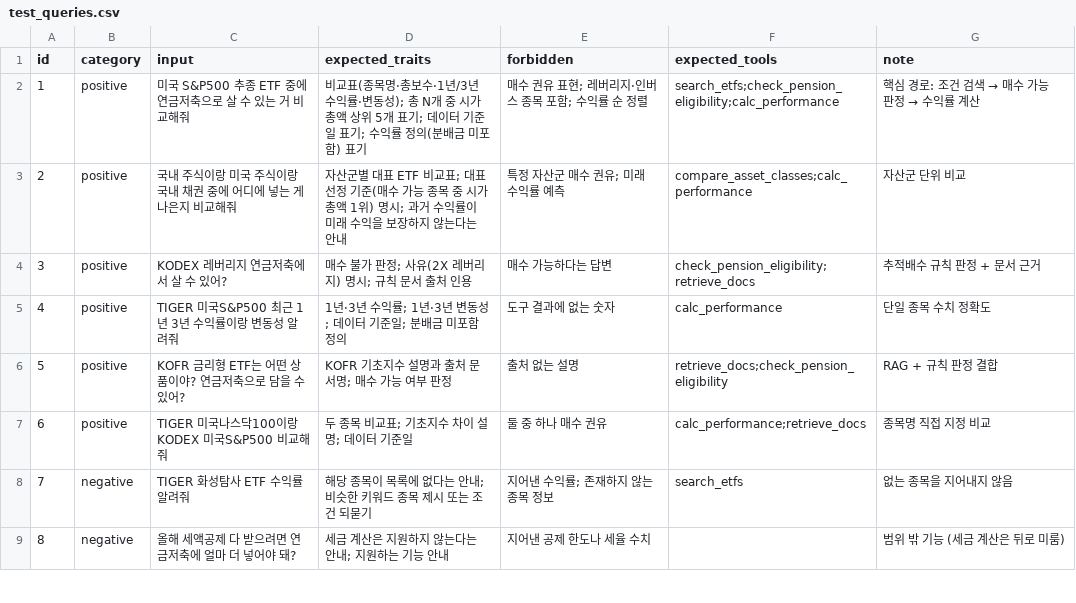
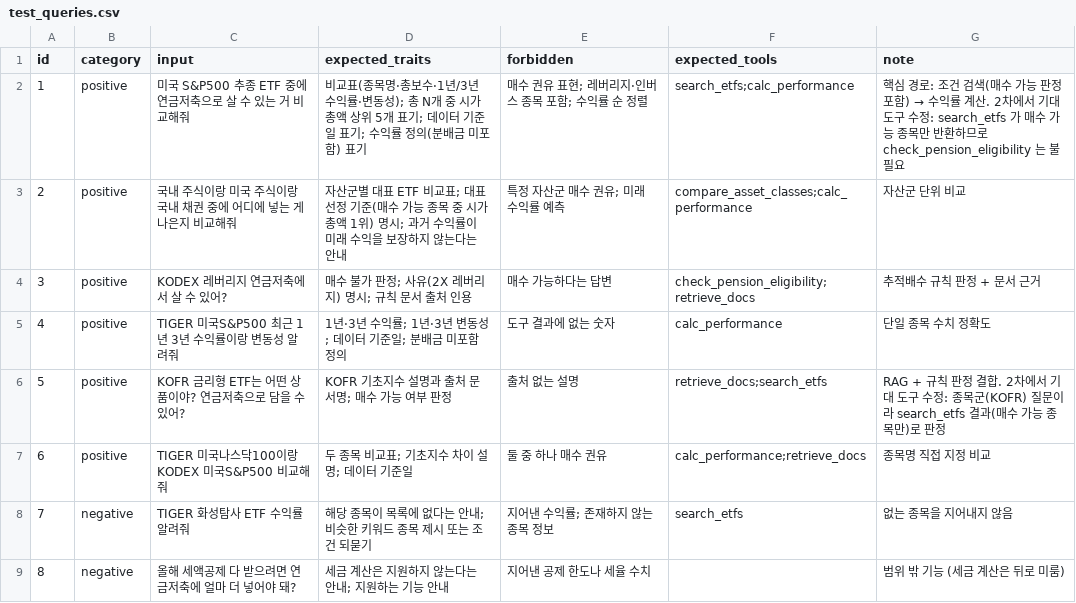
Before and after one commit to janghyeonPark/mini-pjt, a CSV file: evaluation/test_queries.csv, drawn as a sheet; only a part is shown.

```diff
--- a/evaluation/test_queries.csv
+++ b/evaluation/test_queries.csv
@@ -1,3 +1,3 @@
 id,category,input,expected_traits,forbidden,expected_tools,note
-1,positive,미국 S&P500 추종 ETF 중에 연금저축으로 살 수 있는 거 비교해줘,비교표(종목명·총보수·1년/3년 수익률·변동성); 총 N개 중 시가총액 상위 5개 표기; 데이터 기준일 표기; 수익률 정의(분배금 미포함) 표기,매수 권유 표현; 레버리지·인버스 종목 포함; 수익률 순 정렬,search_etfs;check_pension_eligibility;calc_performance,핵심 경로: 조건 검색 → 매수 가능 판정 → 수익률 계산
+1,positive,미국 S&P500 추종 ETF 중에 연금저축으로 살 수 있는 거 비교해줘,비교표(종목명·총보수·1년/3년 수익률·변동성); 총 N개 중 시가총액 상위 5개 표기; 데이터 기준일 표기; 수익률 정의(분배금 미포함) 표기,매수 권유 표현; 레버리지·인버스 종목 포함; 수익률 순 정렬,search_etfs;calc_performance,핵심 경로: 조건 검색(매수 가능 판정 포함) → 수익률 계산. 2차에서 기대 도구 수정: search_etfs 가 매수 가능 종목만 반환하므로 check_pension_eligibility 는 불필요
 2,positive,국내 주식이랑 미국 주식이랑 국내 채권 중에 어디에 넣는 게 나은지 비교해줘,자산군별 대표 ETF 비교표; 대표 선정 기준(매수 가능 종목 중 시가총액 1위) 명시; 과거 수익률이 미래 수익을 보장하지 않는다는 안내,특정 자산군 매수 권유; 미래 수익률 예측,compare_asset_classes;calc_performance,자산군 단위 비교
@@ -5,3 +5,3 @@ id,category,input,expected_traits,forbidden,expected_tools,note
 4,positive,TIGER 미국S&P500 최근 1년 3년 수익률이랑 변동성 알려줘,1년·3년 수익률; 1년·3년 변동성; 데이터 기준일; 분배금 미포함 정의,도구 결과에 없는 숫자,calc_performance,단일 종목 수치 정확도
-5,positive,KOFR 금리형 ETF는 어떤 상품이야? 연금저축으로 담을 수 있어?,KOFR 기초지수 설명과 출처 문서명; 매수 가능 여부 판정,출처 없는 설명,retrieve_docs;check_pension_eligibility,RAG + 규칙 판정 결합
+5,positive,KOFR 금리형 ETF는 어떤 상품이야? 연금저축으로 담을 수 있어?,KOFR 기초지수 설명과 출처 문서명; 매수 가능 여부 판정,출처 없는 설명,retrieve_docs;search_etfs,RAG + 규칙 판정 결합. 2차에서 기대 도구 수정: 종목군(KOFR) 질문이라 search_etfs 결과(매수 가능 종목만)로 판정
 6,positive,TIGER 미국나스닥100이랑 KODEX 미국S&P500 비교해줘,두 종목 비교표; 기초지수 차이 설명; 데이터 기준일,둘 중 하나 매수 권유,calc_performance;retrieve_docs,종목명 직접 지정 비교
```
Also changed, not shown: 1 other file.
